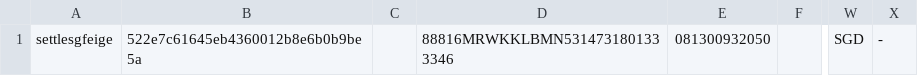
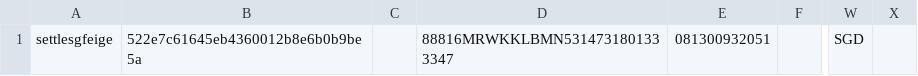
Before and after one commit to kite-open-api/kite-open-api.github.io, a CSV file: settlements.csv, drawn as a sheet; only a part is shown, gaps mark what is left out; the diff names each change by its address in the sheet, - before the commit and + after, or states it on an @@ line.

Commit message:
Update settlements.csv

```diff
--- a/settlements.csv
+++ b/settlements.csv
-D1: 88816MRWKKLBMN5314731801333346
+D1: 88816MRWKKLBMN5314731801333347
-E1: 081300932050
+E1: 081300932051
-X1: -
+X1: (empty)
```
